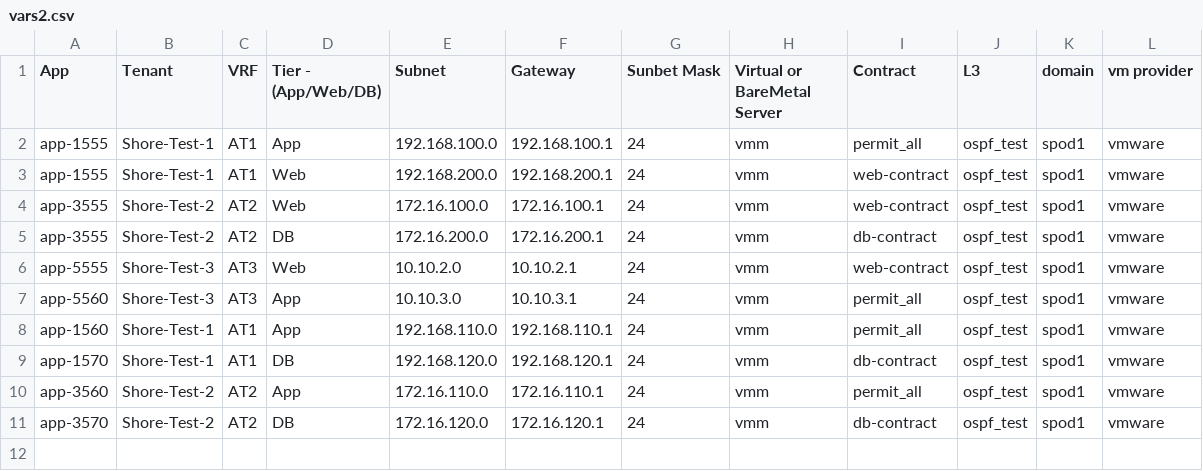
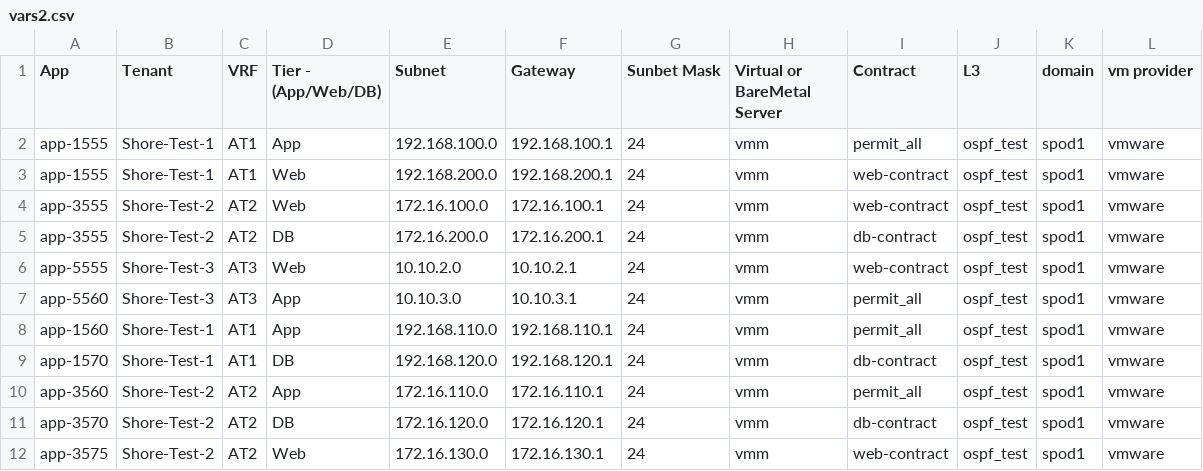
Before and after one commit to agrwnmn/ACI_Sandbox_Testing, a CSV file: Version1.6.0/input/vars2.csv, drawn as a sheet; the diff names each change by its address in the sheet, - before the commit and + after, or states it on an @@ line.

Commit message:
Update - 4-22 lc

```diff
--- a/Version1.6.0/input/vars2.csv
+++ b/Version1.6.0/input/vars2.csv
+row 12: app-3575 | Shore-Test-2 | AT2 | Web | 172.16.130.0 | 172.16.130.1 | 24 | vmm | web-contract | ospf_test | spod1 | vmware
```
